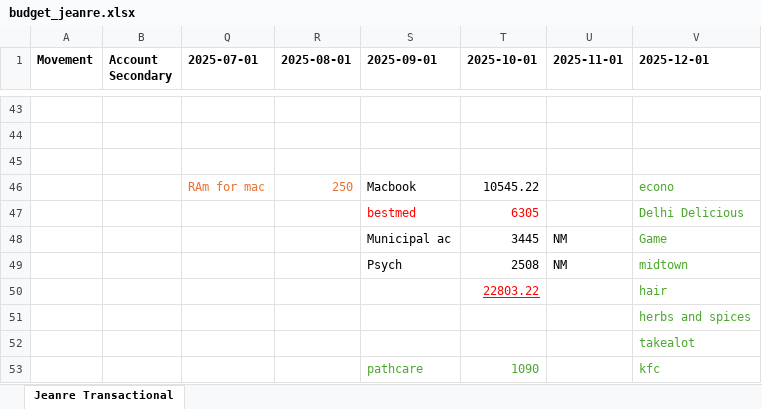
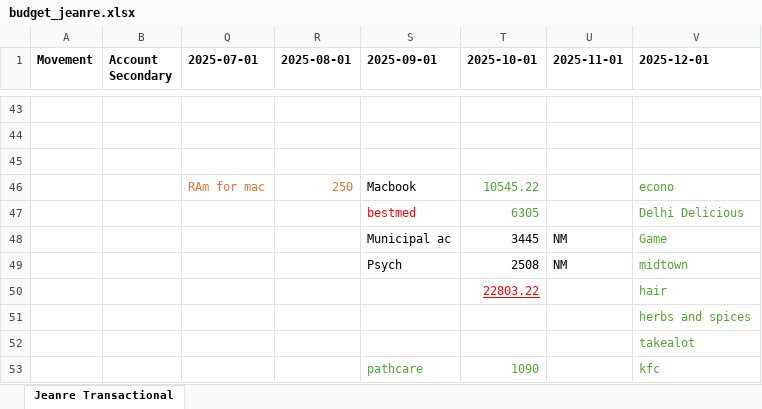
Before and after one commit to BicycleJeanre/ftrack, an Excel workbook: original-excel-sources/budget_jeanre.xlsx, sheet Jeanre Transactional, drawn as a sheet; only a part is shown, gaps mark what is left out; values as stored, in another font and other column widths than the file's, no borders; conditional formats and table styles not drawn; the diff names each change by its address in the sheet, - before the commit and + after, or states it on an @@ line.

```diff
--- a/original-excel-sources/budget_jeanre.xlsx (sheet Jeanre Transactional)
+++ b/original-excel-sources/budget_jeanre.xlsx (sheet Jeanre Transactional)
-T46 text colour: black
+T46 text colour: #4EA72E
-T47 text colour: #FF0000
+T47 text colour: #4EA72E
```
Also changed, not shown: 6 other files.
